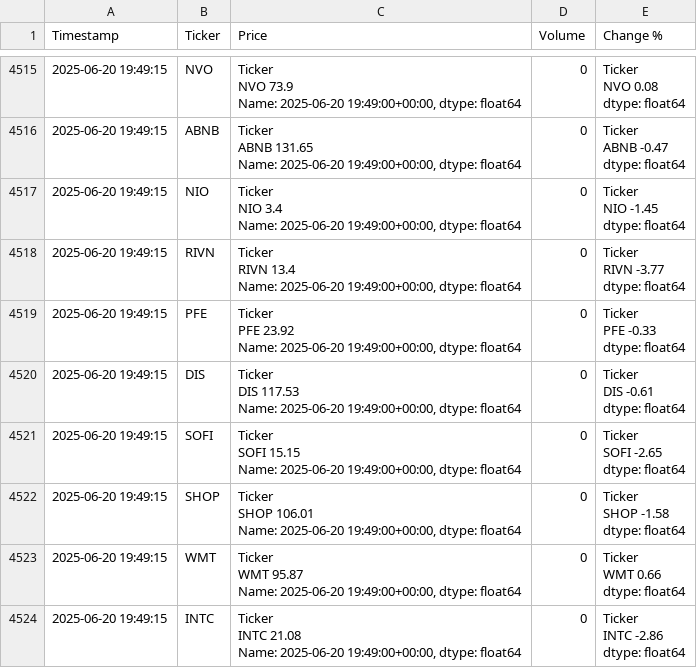
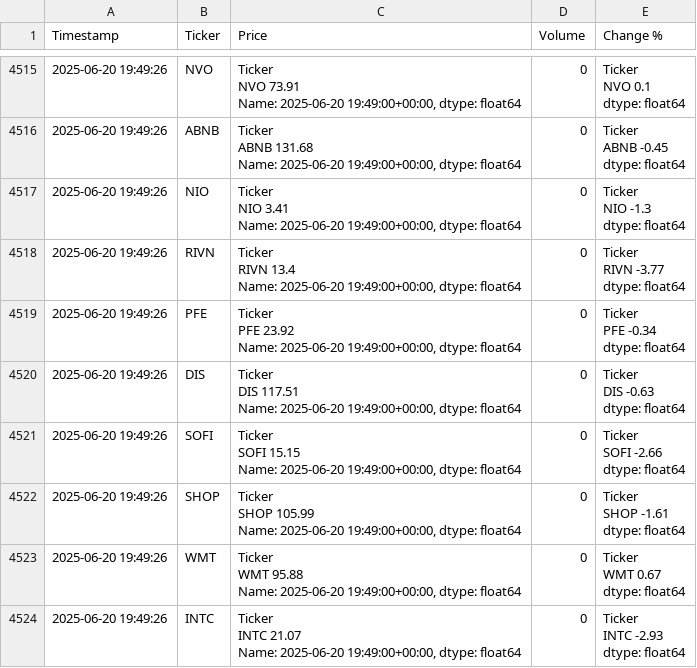
Before and after one commit to dbarber530/Logger3.0, a CSV file: data/log.csv, drawn as a sheet; only a part is shown, gaps mark what is left out; ↵ is a line break in a cell; the diff covers the shown part only; the diff names each change by its address in the sheet, - before the commit and + after, or states it on an @@ line.

```diff
--- a/data/log.csv
+++ b/data/log.csv
-A4515:A4524 (Timestamp): 2025-06-20 19:49:15
+A4515:A4524 (Timestamp): 2025-06-20 19:49:26
-C4515 (Price): Ticker ↵ NVO 73.9 ↵ Name: 2025-06-20…
+C4515 (Price): Ticker ↵ NVO 73.91 ↵ Name: 2025-06-20…
-E4515 (Change %): Ticker ↵ NVO 0.08 ↵ dtype: float64
+E4515 (Change %): Ticker ↵ NVO 0.1 ↵ dtype: float64
-C4516 (Price): Ticker ↵ ABNB 131.65 ↵ Name: 2025-06-20…
+C4516 (Price): Ticker ↵ ABNB 131.68 ↵ Name: 2025-06-20…
-E4516 (Change %): Ticker ↵ ABNB -0.47 ↵ dtype: float64
+E4516 (Change %): Ticker ↵ ABNB -0.45 ↵ dtype: float64
-C4517 (Price): Ticker ↵ NIO 3.4 ↵ Name: 2025-06-20…
+C4517 (Price): Ticker ↵ NIO 3.41 ↵ Name: 2025-06-20…
-E4517 (Change %): Ticker ↵ NIO -1.45 ↵ dtype: float64
+E4517 (Change %): Ticker ↵ NIO -1.3 ↵ dtype: float64
-E4519 (Change %): Ticker ↵ PFE -0.33 ↵ dtype: float64
+E4519 (Change %): Ticker ↵ PFE -0.34 ↵ dtype: float64
-C4520 (Price): Ticker ↵ DIS 117.53 ↵ Name: 2025-06-20…
+C4520 (Price): Ticker ↵ DIS 117.51 ↵ Name: 2025-06-20…
-E4520 (Change %): Ticker ↵ DIS -0.61 ↵ dtype: float64
+E4520 (Change %): Ticker ↵ DIS -0.63 ↵ dtype: float64
-E4521 (Change %): Ticker ↵ SOFI -2.65 ↵ dtype: float64
+E4521 (Change %): Ticker ↵ SOFI -2.66 ↵ dtype: float64
-C4522 (Price): Ticker ↵ SHOP 106.01 ↵ Name: 2025-06-20…
+C4522 (Price): Ticker ↵ SHOP 105.99 ↵ Name: 2025-06-20…
-E4522 (Change %): Ticker ↵ SHOP -1.58 ↵ dtype: float64
+E4522 (Change %): Ticker ↵ SHOP -1.61 ↵ dtype: float64
-C4523 (Price): Ticker ↵ WMT 95.87 ↵ Name: 2025-06-20…
+C4523 (Price): Ticker ↵ WMT 95.88 ↵ Name: 2025-06-20…
-E4523 (Change %): Ticker ↵ WMT 0.66 ↵ dtype: float64
+E4523 (Change %): Ticker ↵ WMT 0.67 ↵ dtype: float64
-C4524 (Price): Ticker ↵ INTC 21.08 ↵ Name: 2025-06-20…
+C4524 (Price): Ticker ↵ INTC 21.07 ↵ Name: 2025-06-20…
-E4524 (Change %): Ticker ↵ INTC -2.86 ↵ dtype: float64
+E4524 (Change %): Ticker ↵ INTC -2.93 ↵ dtype: float64
```
Also changed, not shown: 106 edited cells elsewhere in this file.
